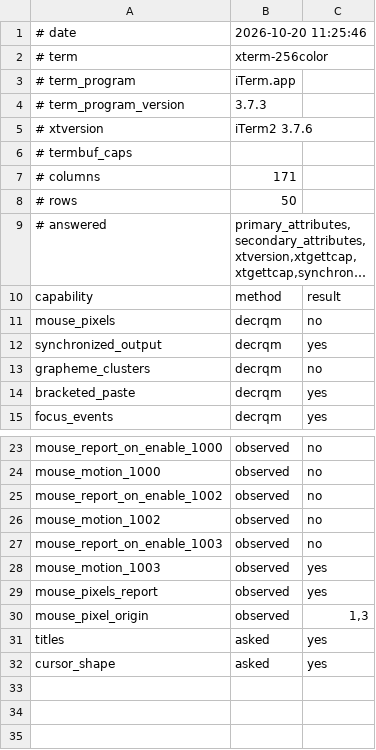
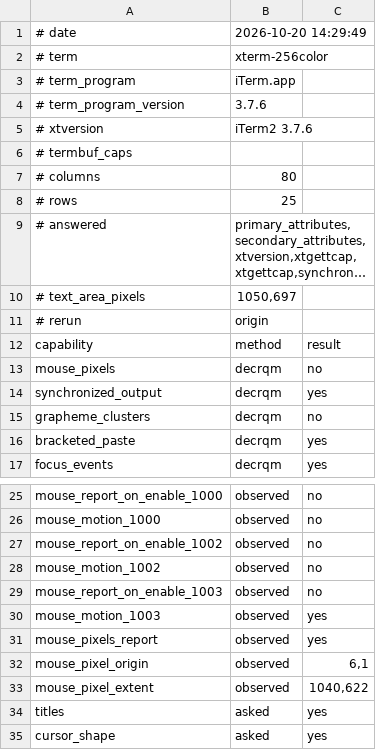
Before and after one commit to plambert/termbuf.cr, a TSV file: measurements/iterm2/caps.tsv, drawn as a sheet; only a part is shown, gaps mark what is left out; long unchanged cells end in …; addresses are those after the commit; the diff names each change by its address in the sheet, - before the commit and + after, or states it on an @@ line.

```diff
--- a/measurements/iterm2/caps.tsv
+++ b/measurements/iterm2/caps.tsv
-B1: 2026-10-20 11:25:46
+B1: 2026-10-20 14:29:49
-B4: 3.7.3
+B4: 3.7.6
-B7: 171
+B7: 80
-B8: 50
+B8: 25
+row 10: # text_area_pixels | 1050,697
+row 11: # rerun | origin
-C32: 1,3
+C32: 6,1
+row 33: mouse_pixel_extent | observed | 1040,622
```
Also changed, not shown: measurements/ghostty/caps.tsv, 2 other files.
